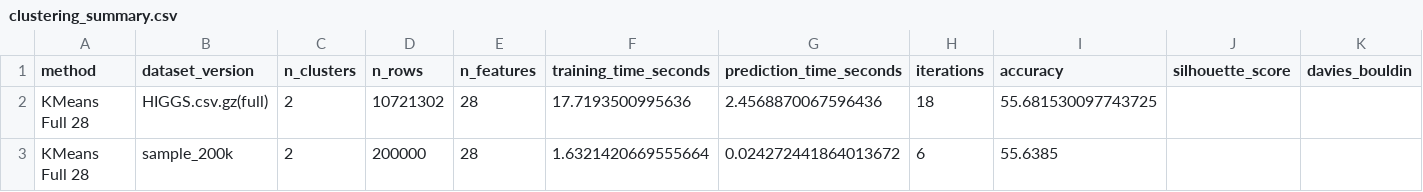
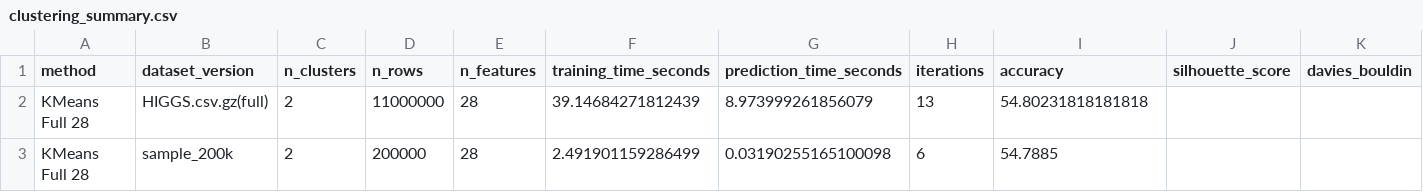
Before and after one commit to AustinK0/CS4630_Group3_Project2, a CSV file: results/metrics/clustering_summary.csv, drawn as a sheet; only a part is shown; the diff names each change by its address in the sheet, - before the commit and + after, or states it on an @@ line.

Commit message:
updated notebook and datasets

```diff
--- a/results/metrics/clustering_summary.csv
+++ b/results/metrics/clustering_summary.csv
-D2 (n_rows): 10721302
+D2 (n_rows): 11000000
-F2 (training_time_seconds): 17.7193500995636
+F2 (training_time_seconds): 39.14684271812439
-G2 (prediction_time_seconds): 2.4568870067596436
+G2 (prediction_time_seconds): 8.973999261856079
-H2 (iterations): 18
+H2 (iterations): 13
-I2 (accuracy): 55.681530097743725
+I2 (accuracy): 54.80231818181818
-F3 (training_time_seconds): 1.6321420669555664
+F3 (training_time_seconds): 2.491901159286499
-G3 (prediction_time_seconds): 0.024272441864013672
+G3 (prediction_time_seconds): 0.03190255165100098
-I3 (accuracy): 55.6385
+I3 (accuracy): 54.7885
```
Also changed, not shown: data/processed/y_sample.csv, 3 other files.
